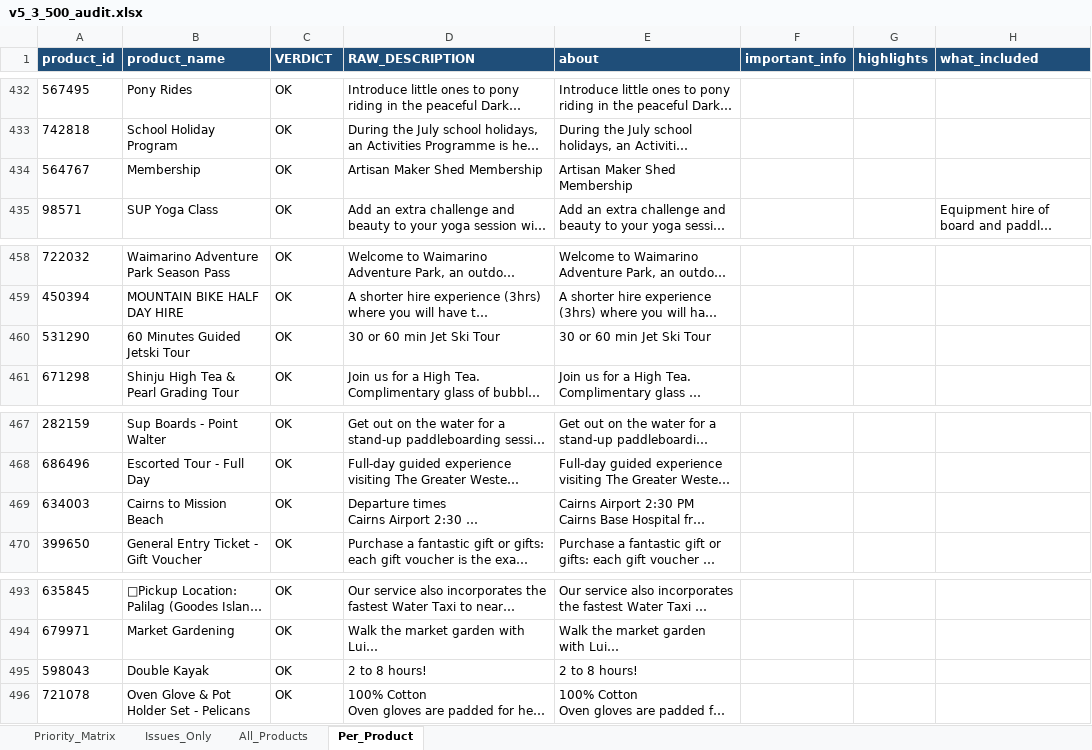
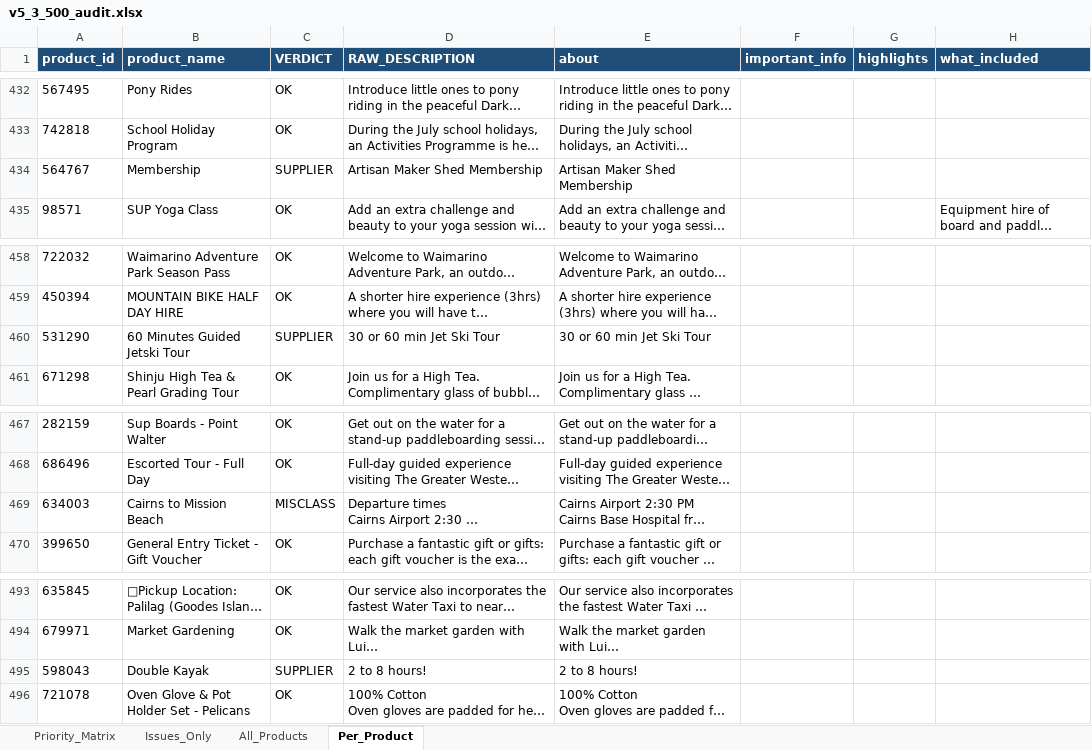
Before and after one commit to suyashalekarwork-cyber/clean-product-API-and-AI-checker, an Excel workbook: v5_3_500_run/v5_3_500_audit.xlsx, sheet Per_Product, drawn as a sheet; only a part is shown, gaps mark what is left out; long unchanged cells end in …; values as stored, in another font and other column widths than the file's, no borders; the diff covers the shown part only; the diff names each change by its address in the sheet, - before the commit and + after, or states it on an @@ line.

```diff
--- a/v5_3_500_run/v5_3_500_audit.xlsx (sheet Per_Product)
+++ b/v5_3_500_run/v5_3_500_audit.xlsx (sheet Per_Product)
-C434 (VERDICT): OK
+C434 (VERDICT): SUPPLIER
-C460 (VERDICT): OK
+C460 (VERDICT): SUPPLIER
-C469 (VERDICT): OK
+C469 (VERDICT): MISCLASS
-C495 (VERDICT): OK
+C495 (VERDICT): SUPPLIER
```
Also changed, not shown: 5 edited cells elsewhere in this sheet, sheet Priority_Matrix, sheet All_Products, sheet Issues_Only, 6 other files.
